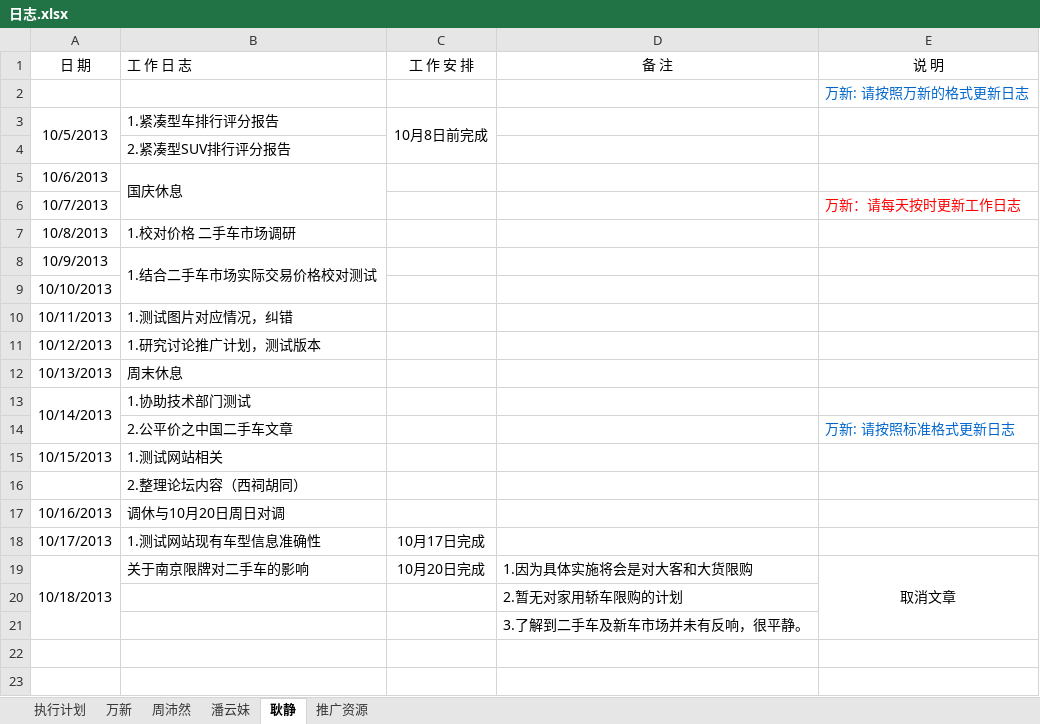
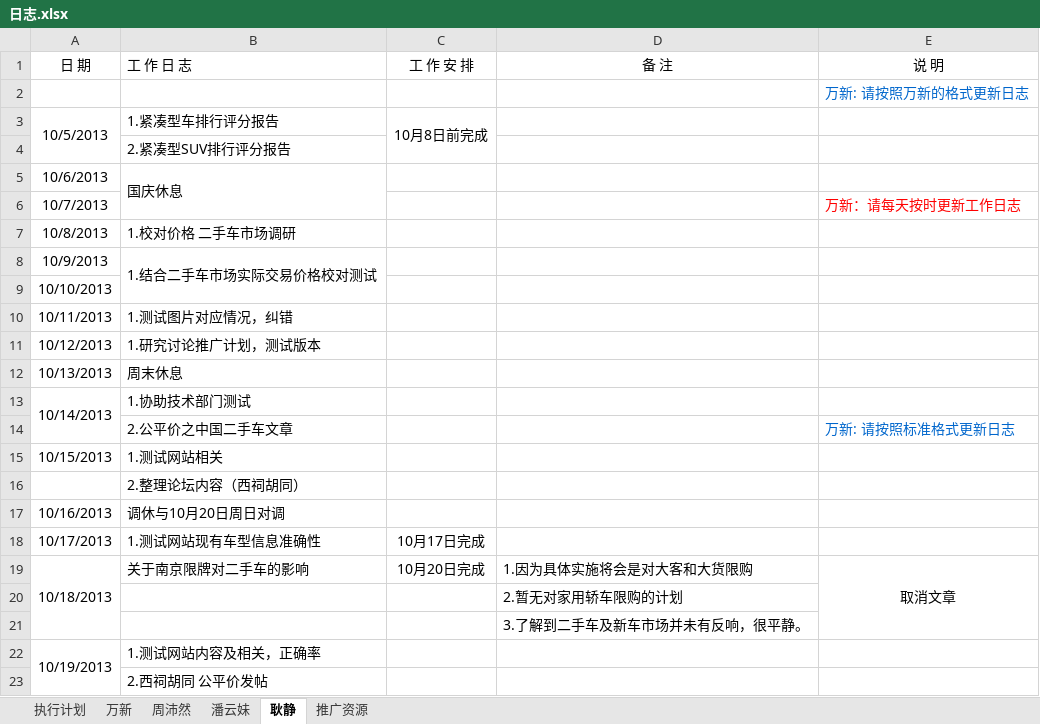
Before and after one commit to GPJxiaoshou/xiaoshou, an Excel workbook: 日志.xlsx, sheet 耿静, drawn as a sheet; values as stored, in another font and other column widths than the file's, no borders; the diff names each change by its address in the sheet, - before the commit and + after, or states it on an @@ line.

Commit message:
日志

```diff
--- a/日志.xlsx (sheet 耿静)
+++ b/日志.xlsx (sheet 耿静)
+row 22: 10/19/2013 | 1.测试网站内容及相关，正确率
+row 23:  | 2.西祠胡同 公平价发帖
```
